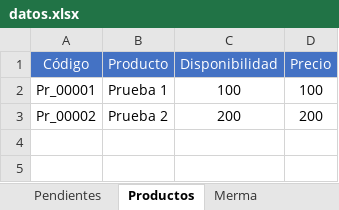
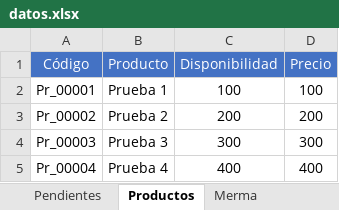
Before and after one commit to joseluisdelrosariosilva-cpu/pos-movil-apk, an Excel workbook: data/datos.xlsx, sheet Productos, drawn as a sheet; values as stored, in another font and other column widths than the file's, no borders; table styles not drawn; the diff names each change by its address in the sheet, - before the commit and + after, or states it on an @@ line.

```diff
--- a/data/datos.xlsx (sheet Productos)
+++ b/data/datos.xlsx (sheet Productos)
+row 4: Pr_00003 | Prueba 3 | 300 | 300
+row 5: Pr_00004 | Prueba 4 | 400 | 400
```
Also changed, not shown: sheet Abastecimiento, 3 other files.
